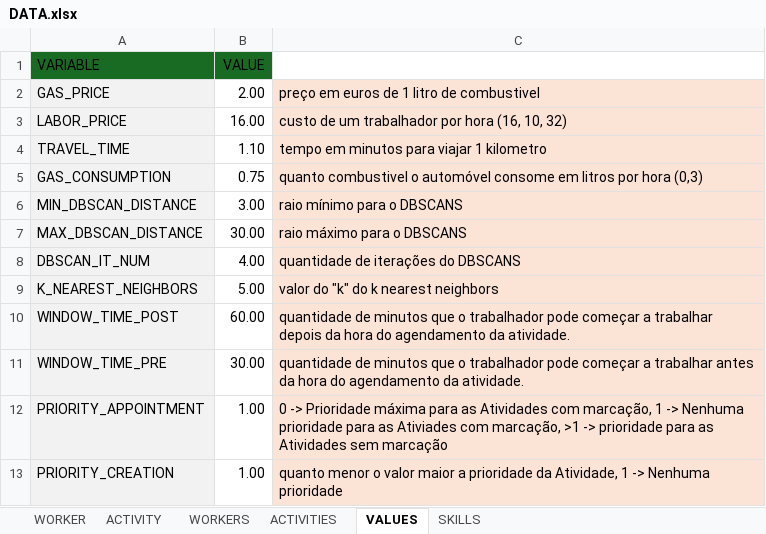
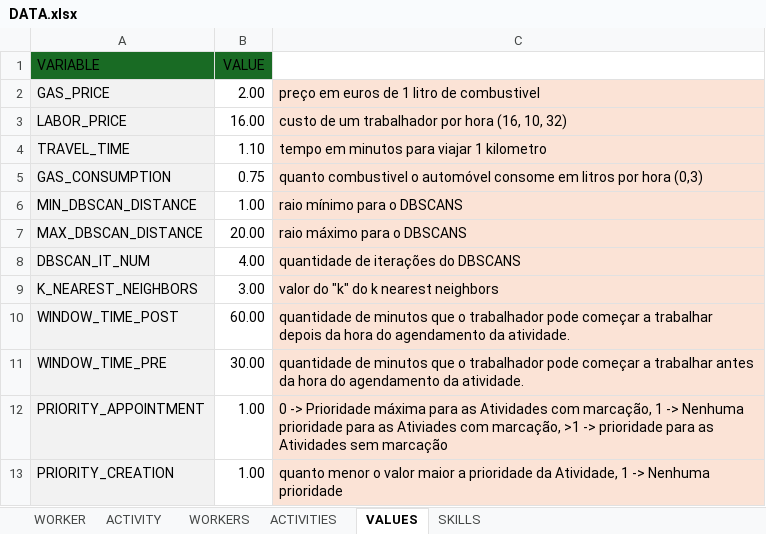
Before and after one commit to Jose-Cartaxo/ProjetoFinal3, an Excel workbook: DATA.xlsx, sheet VALUES, drawn as a sheet; values as stored, in another font and other column widths than the file's, no borders; the diff names each change by its address in the sheet, - before the commit and + after, or states it on an @@ line.

```diff
--- a/DATA.xlsx (sheet VALUES)
+++ b/DATA.xlsx (sheet VALUES)
-B6 (VALUE): 3.00
+B6 (VALUE): 1.00
-B7 (VALUE): 30.00
+B7 (VALUE): 20.00
-B9 (VALUE): 5.00
+B9 (VALUE): 3.00
```
Also changed, not shown: 1 other file.
